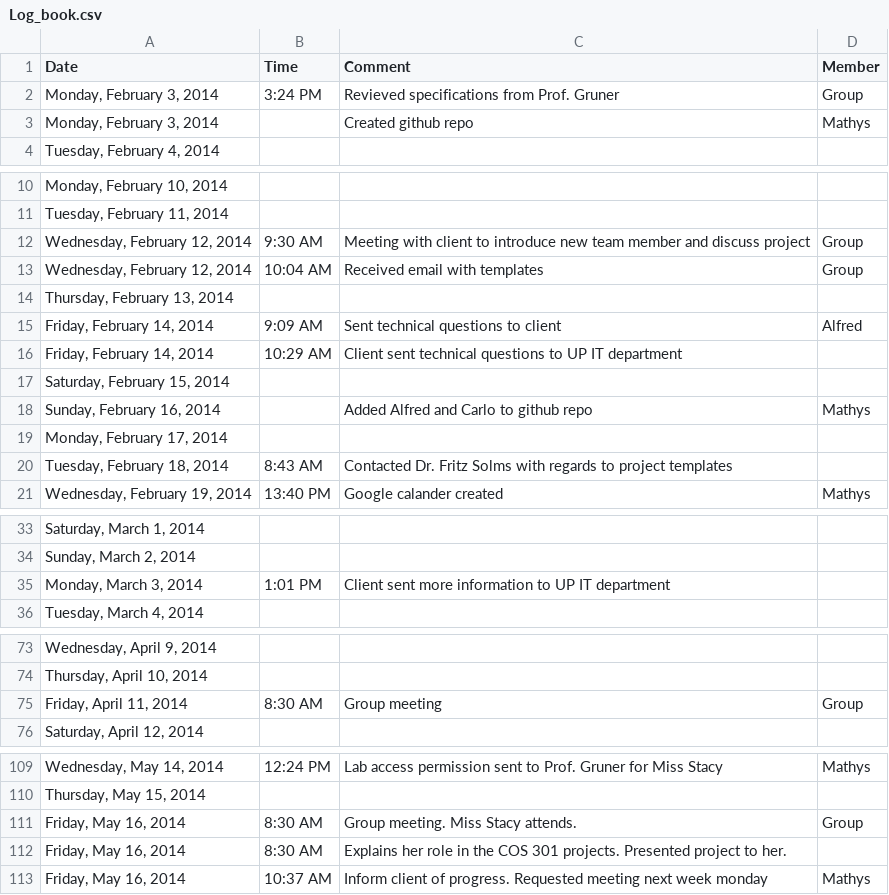
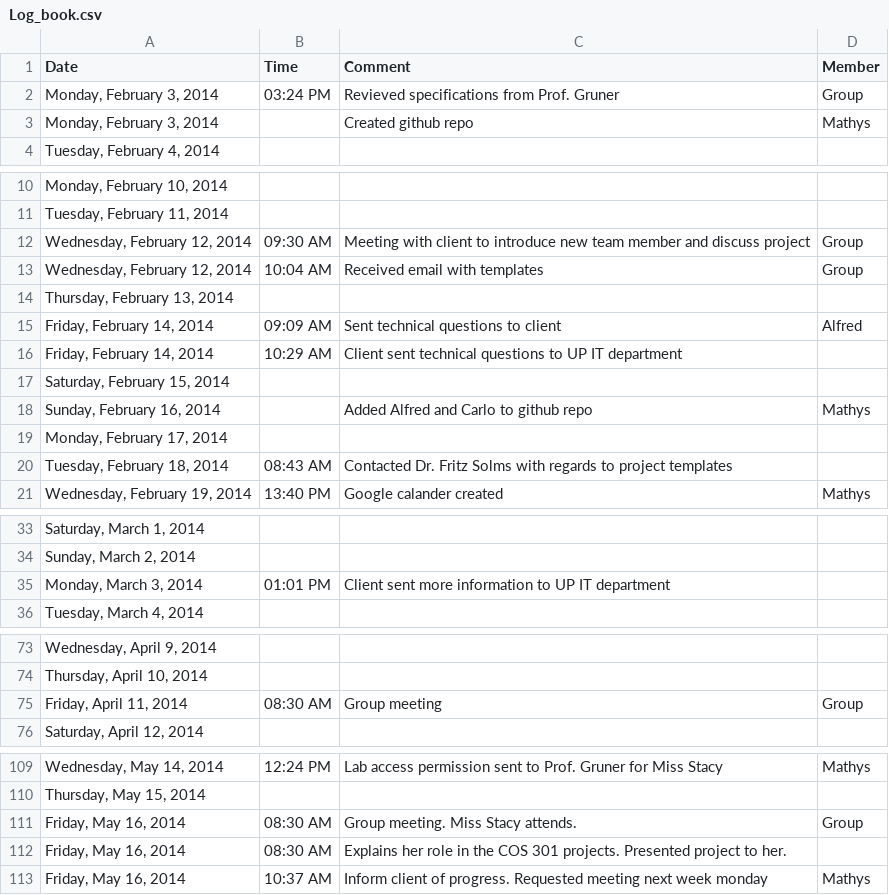
Before and after one commit to mox1990/COS_301_Project_Postdoc, a CSV file: Log_Document/Log_book.csv, drawn as a sheet; only a part is shown, gaps mark what is left out; the diff covers the shown part only.

```diff
--- a/Log_Document/Log_book.csv
+++ b/Log_Document/Log_book.csv
@@ -1,3 +1,3 @@
 Date,Time,Comment,Member
-"Monday, February 3, 2014",3:24 PM,Revieved specifications from Prof. Gruner,Group
+"Monday, February 3, 2014",03:24 PM,Revieved specifications from Prof. Gruner,Group
 "Monday, February 3, 2014",,Created github repo,Mathys
@@ -11,6 +11,6 @@ Date,Time,Comment,Member
 "Tuesday, February 11, 2014",,,
-"Wednesday, February 12, 2014",9:30 AM,Meeting with client to introduce new team member and discuss project,Group
+"Wednesday, February 12, 2014",09:30 AM,Meeting with client to introduce new team member and discuss project,Group
 "Wednesday, February 12, 2014",10:04 AM,Received email with templates,Group
 "Thursday, February 13, 2014",,,
-"Friday, February 14, 2014",9:09 AM,Sent technical questions to client,Alfred
+"Friday, February 14, 2014",09:09 AM,Sent technical questions to client,Alfred
 "Friday, February 14, 2014",10:29 AM,Client sent technical questions to UP IT department,
@@ -19,3 +19,3 @@ Date,Time,Comment,Member
 "Monday, February 17, 2014",,,
-"Tuesday, February 18, 2014",8:43 AM,Contacted Dr. Fritz Solms with regards to project templates,
+"Tuesday, February 18, 2014",08:43 AM,Contacted Dr. Fritz Solms with regards to project templates,
 "Wednesday, February 19, 2014",13:40 PM,Google calander created,Mathys
@@ -34,3 +34,3 @@ Date,Time,Comment,Member
 "Sunday, March 2, 2014",,,
-"Monday, March 3, 2014",1:01 PM,Client sent more information to UP IT department,
+"Monday, March 3, 2014",01:01 PM,Client sent more information to UP IT department,
 "Tuesday, March 4, 2014",,,
@@ -74,3 +74,3 @@ Date,Time,Comment,Member
 "Thursday, April 10, 2014",,,
-"Friday, April 11, 2014",8:30 AM,Group meeting,Group
+"Friday, April 11, 2014",08:30 AM,Group meeting,Group
 "Saturday, April 12, 2014",,,
@@ -110,4 +110,4 @@ Date,Time,Comment,Member
 "Thursday, May 15, 2014",,,
-"Friday, May 16, 2014",8:30 AM,Group meeting. Miss Stacy attends.,Group
-"Friday, May 16, 2014",8:30 AM,Explains her role in the COS 301 projects. Presented project to her.,
+"Friday, May 16, 2014",08:30 AM,Group meeting. Miss Stacy attends.,Group
+"Friday, May 16, 2014",08:30 AM,Explains her role in the COS 301 projects. Presented project to her.,
 "Friday, May 16, 2014",10:37 AM,Inform client of progress. Requested meeting next week monday,Mathys
```
Also changed, not shown: 14 edited cells elsewhere in this file.
